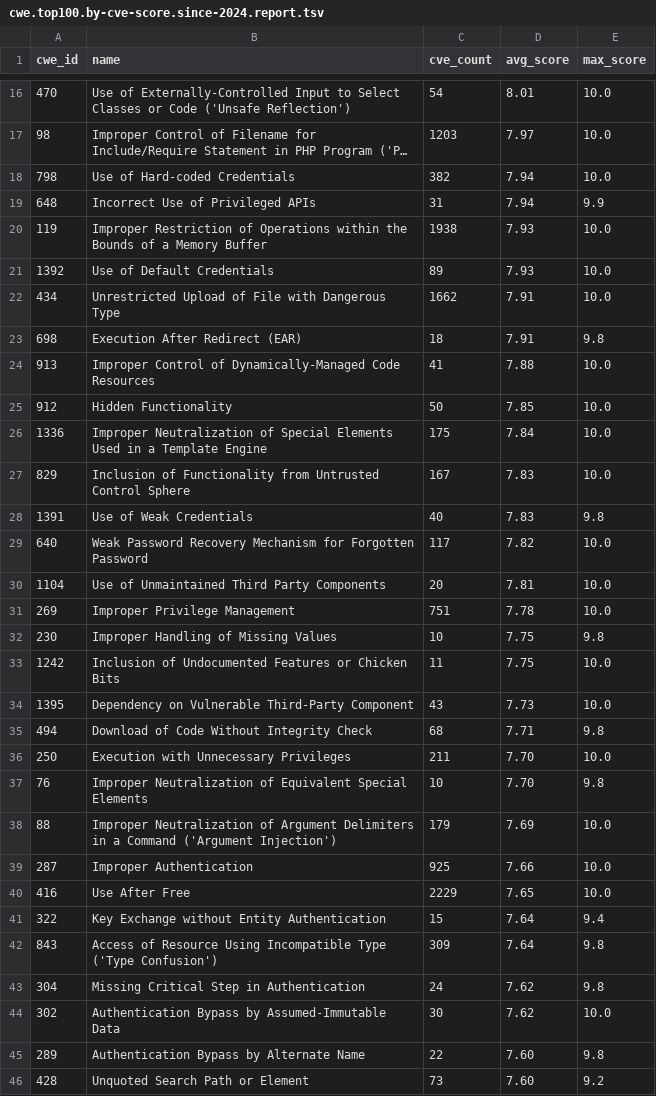
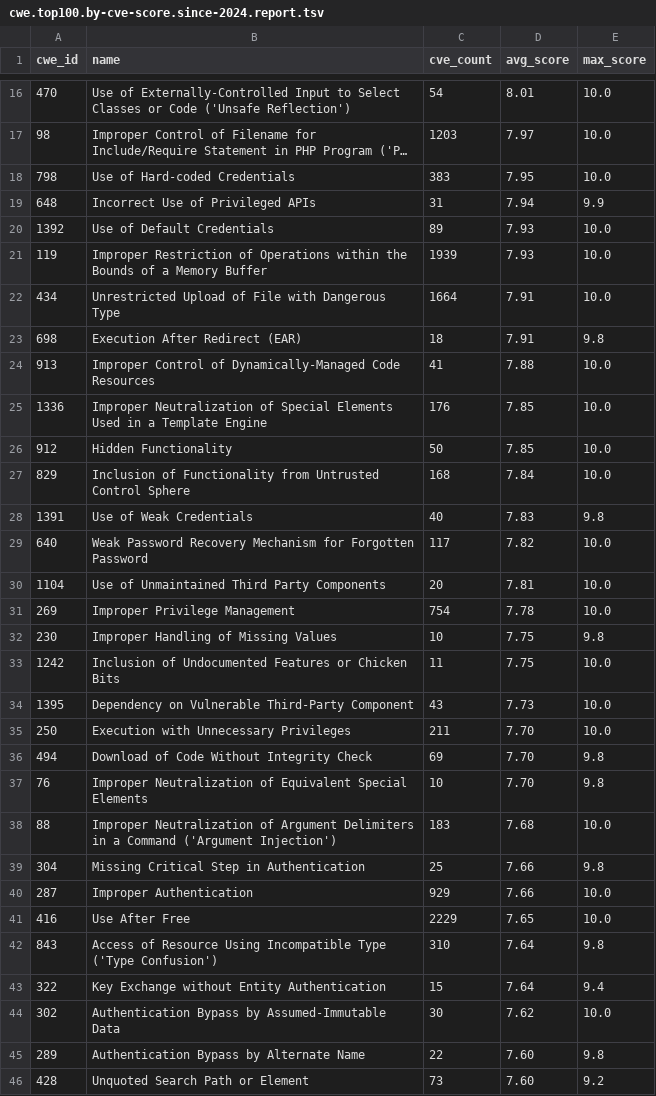
Before and after one commit to x-cmd/cve, a TSV file: report/cwe.top100.by-cve-score.since-2024.report.tsv, drawn as a sheet; only a part is shown, gaps mark what is left out; long unchanged cells end in …; removed rows and columns are numbered as before the commit, all else as after; the diff covers the shown part only; the diff names each change by its address in the sheet, - before the commit and + after, or states it on an @@ line.

```diff
--- a/report/cwe.top100.by-cve-score.since-2024.report.tsv
+++ b/report/cwe.top100.by-cve-score.since-2024.report.tsv
-C18 (cve_count): 382
+C18 (cve_count): 383
-D18 (avg_score): 7.94
+D18 (avg_score): 7.95
-row 20: 119 | Improper Restriction of Operations within the Bounds of a Memory Buffer | 1938 | 7.93 | 10.0
+row 21: 119 | Improper Restriction of Operations within the Bounds of a Memory Buffer | 1939 | 7.93 | 10.0
-C22 (cve_count): 1662
+C22 (cve_count): 1664
+row 25: 1336 | Improper Neutralization of Special Elements Used in a Template Engine | 176 | 7.85 | 10.0
-row 26: 1336 | Improper Neutralization of Special Elements Used in a Template Engine | 175 | 7.84 | 10.0
-C27 (cve_count): 167
+C27 (cve_count): 168
-D27 (avg_score): 7.83
+D27 (avg_score): 7.84
-C31 (cve_count): 751
+C31 (cve_count): 754
-row 35: 494 | Download of Code Without Integrity Check | 68 | 7.71 | 9.8
+row 36: 494 | Download of Code Without Integrity Check | 69 | 7.70 | 9.8
-C38 (cve_count): 179
+C38 (cve_count): 183
-D38 (avg_score): 7.69
+D38 (avg_score): 7.68
+row 39: 304 | Missing Critical Step in Authentication | 25 | 7.66 | 9.8
-C40 (cve_count): 925
+C40 (cve_count): 929
+row 42: 843 | Access of Resource Using Incompatible Type ('Type Confusion') | 310 | 7.64 | 9.8
-row 42: 843 | Access of Resource Using Incompatible Type ('Type Confusion') | 309 | 7.64 | 9.8
-row 43: 304 | Missing Critical Step in Authentication | 24 | 7.62 | 9.8
```
Also changed, not shown: 7 added rows, 7 removed rows and 13 edited cells elsewhere in this file, report/cve.report.tsv, report/cwe.top100.by-cve-count.report.tsv, 6 other files.
